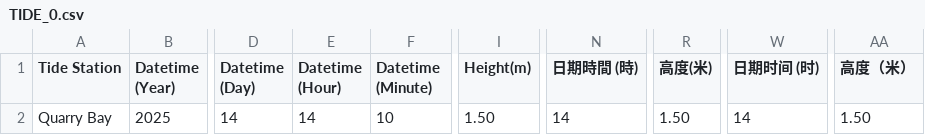
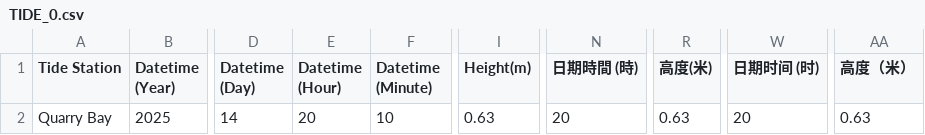
Before and after one commit to cysyiu/TidesInHK, a CSV file: data/TIDE_0.csv, drawn as a sheet; only a part is shown, gaps mark what is left out; the diff names each change by its address in the sheet, - before the commit and + after, or states it on an @@ line.

```diff
--- a/data/TIDE_0.csv
+++ b/data/TIDE_0.csv
-E2 (Datetime (Hour)): 14
+E2 (Datetime (Hour)): 20
-I2 (Height(m)): 1.50
+I2 (Height(m)): 0.63
-N2 (日期時間 (時)): 14
+N2 (日期時間 (時)): 20
-R2 (高度(米)): 1.50
+R2 (高度(米)): 0.63
-W2 (日期时间 (时)): 14
+W2 (日期时间 (时)): 20
-AA2 (高度（米）): 1.50
+AA2 (高度（米）): 0.63
```
Also changed, not shown: data/TIDE_1.csv, data/TIDE_2.csv, 4 other files.
